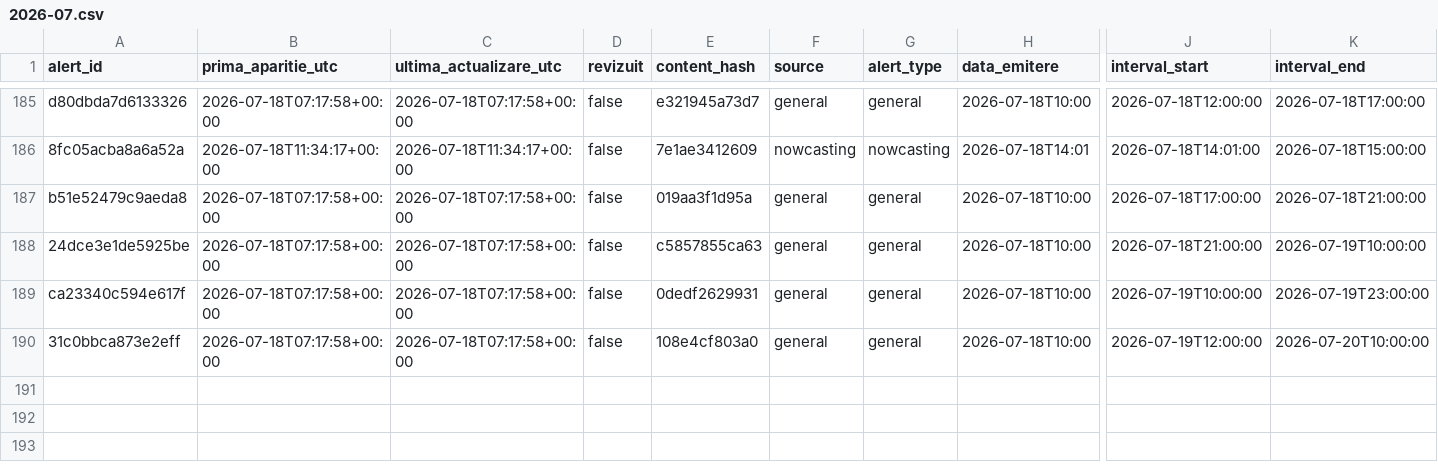
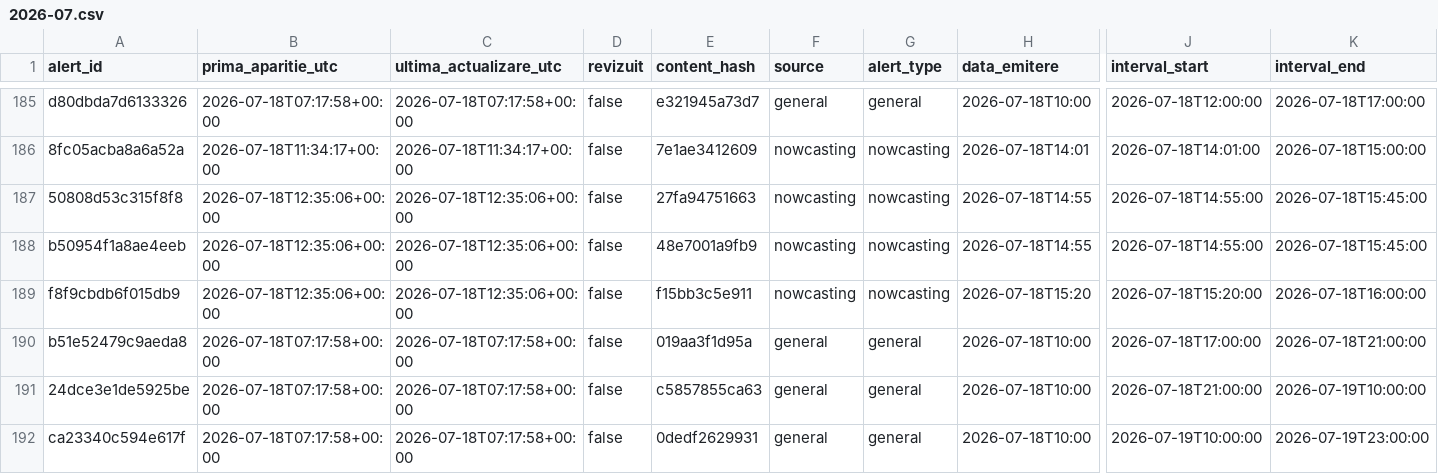
Before and after one commit to mariusbudileanu/date-meteo, a CSV file: public/istoric/2026/2026-07.csv, drawn as a sheet; only a part is shown, gaps mark what is left out; the shorter side is filled out with more unchanged rows; rows hold the shown columns only; the diff names each change by its address in the sheet, - before the commit and + after, or states it on an @@ line.

```diff
--- a/public/istoric/2026/2026-07.csv
+++ b/public/istoric/2026/2026-07.csv
+row 187: 50808d53c315f8f8 | 2026-07-18T12:35:06+00:00 | 2026-07-18T12:35:06+00:00 | false | 27fa94751663 | nowcasting | nowcasting | 2026-07-18T14:55 | 2026-07-18T14:55:00 | 2026-07-18T15:45:00
+row 188: b50954f1a8ae4eeb | 2026-07-18T12:35:06+00:00 | 2026-07-18T12:35:06+00:00 | false | 48e7001a9fb9 | nowcasting | nowcasting | 2026-07-18T14:55 | 2026-07-18T14:55:00 | 2026-07-18T15:45:00
+row 189: f8f9cbdb6f015db9 | 2026-07-18T12:35:06+00:00 | 2026-07-18T12:35:06+00:00 | false | f15bb3c5e911 | nowcasting | nowcasting | 2026-07-18T15:20 | 2026-07-18T15:20:00 | 2026-07-18T16:00:00
```
Also changed, not shown: public/istoric/nowcasting/2026-07.csv, public/istoric/toate-alertele.csv, 14 other files.
